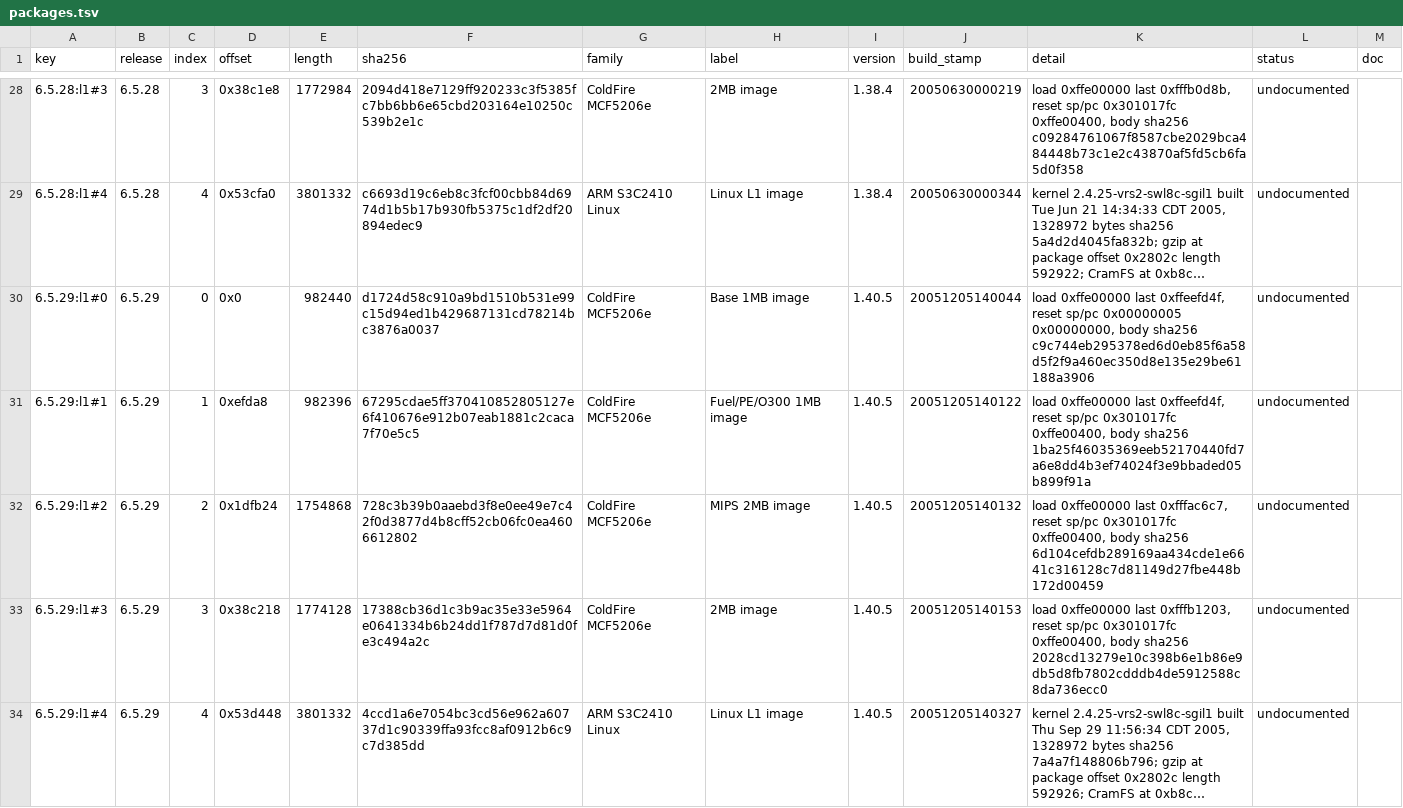
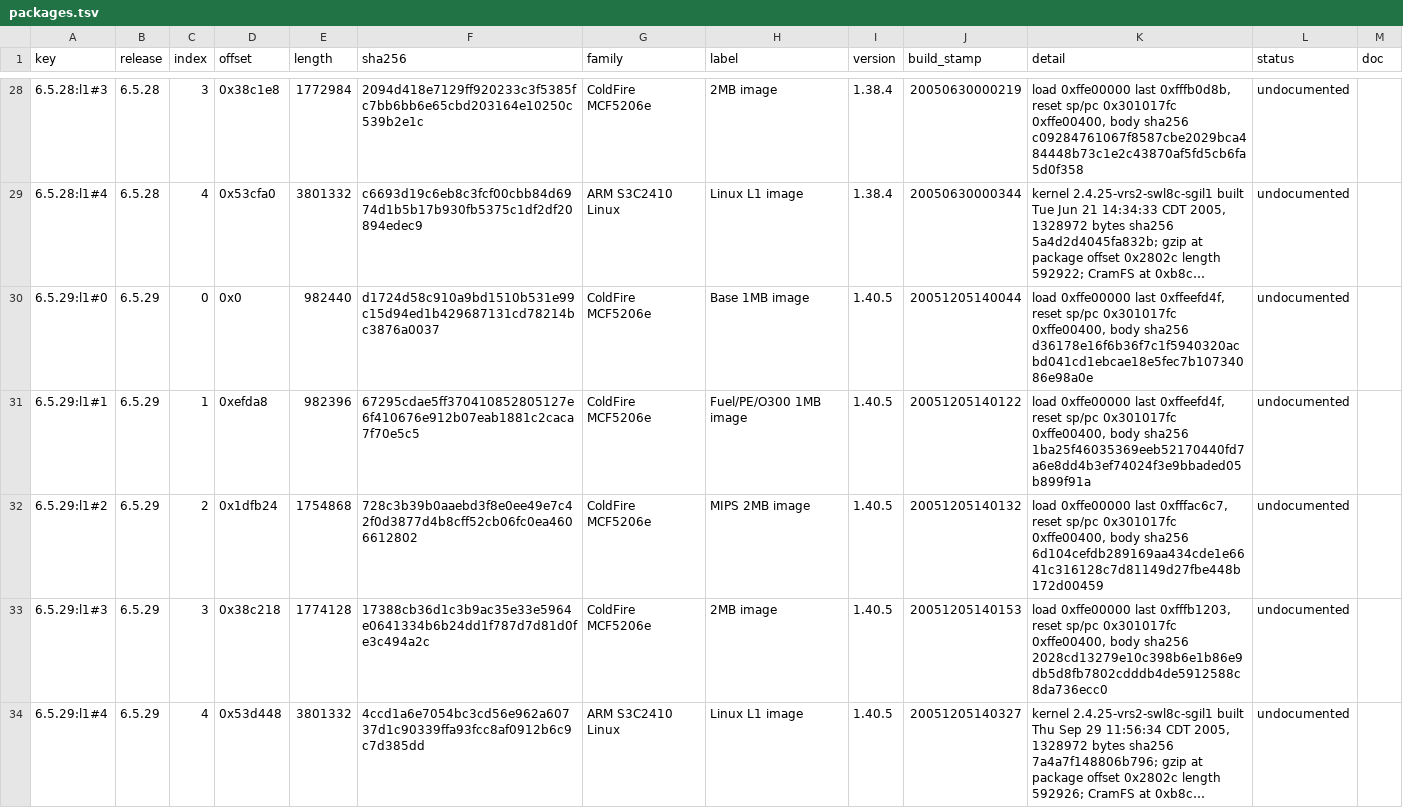
Before and after one commit to jamesbraid/sysco, a TSV file: docs/inventory/packages.tsv, drawn as a sheet; only a part is shown, gaps mark what is left out; long unchanged cells end in …; the diff covers the shown part only; the diff names each change by its address in the sheet, - before the commit and + after, or states it on an @@ line.

Commit message:
scripts: start the first package body after the container table
The container's package table (count at 0x2c, offset pairs from 0x30)
overlays the header of the first package, so that package's flash image
begins at 0x30 + 8 * count, not at 44. Reading from 44 gave the Base 1MB
package a wrong reset vector and shifted every candidate routine address
by the table length. Regenerate the tables.

```diff
--- a/docs/inventory/packages.tsv
+++ b/docs/inventory/packages.tsv
-K30 (detail): …reset sp/pc 0x00000005 0x00000000, body sha256 c9c744eb295378ed6d0eb85f6a58d5f2f9a460ec350d8e135e29be61188a3906
+K30 (detail): …reset sp/pc 0x301017fc 0xffe00400, body sha256 d36178e16f6b36f7c1f5940320acbd041cd1ebcae18e5fec7b10734086e98a0e
```
Also changed, not shown: 12 edited cells elsewhere in this file, 1 other file.
